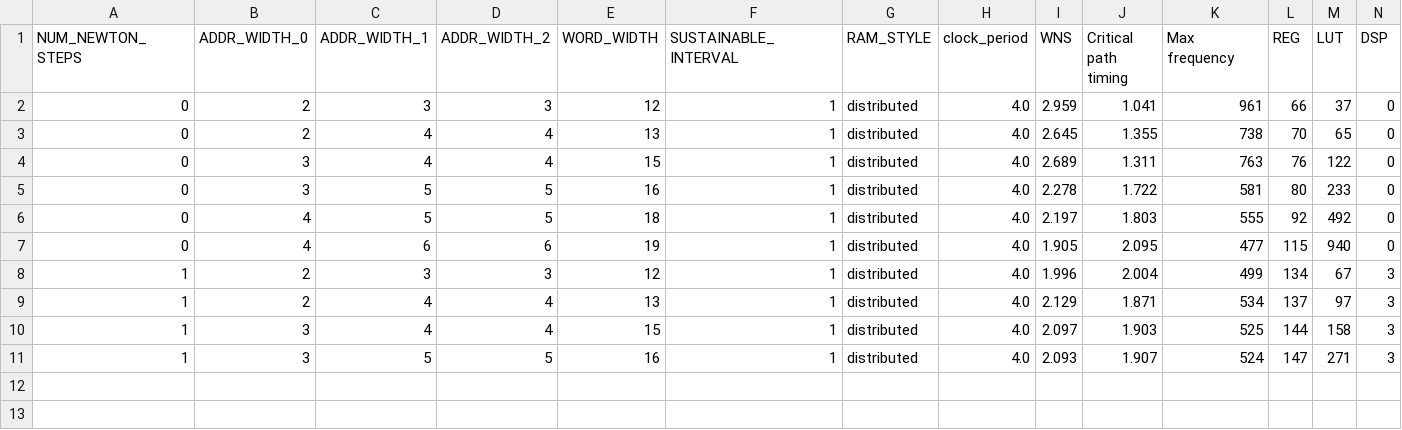
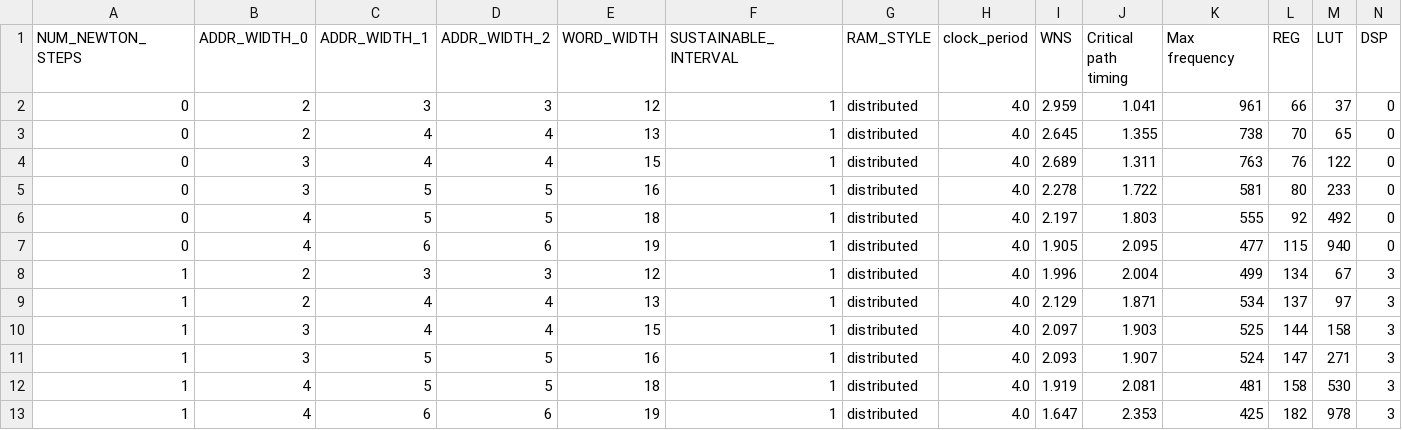
Before and after one commit to tborni/master_thesis_code_fixed, a CSV file: evaluation/rsqrt/bipartite/data/resources.csv, drawn as a sheet; only a part is shown; rows hold the shown columns only; the diff names each change by its address in the sheet, - before the commit and + after, or states it on an @@ line.

```diff
--- a/evaluation/rsqrt/bipartite/data/resources.csv
+++ b/evaluation/rsqrt/bipartite/data/resources.csv
+row 12: 1 | 4 | 5 | 5 | 18 | 1 | distributed | 4.0 | 1.919 | 2.081 | 481 | 158 | 530 | 3
+row 13: 1 | 4 | 6 | 6 | 19 | 1 | distributed | 4.0 | 1.647 | 2.353 | 425 | 182 | 978 | 3
```
Also changed, not shown: evaluation/rsqrt/pareto/data_combined/Bipartite_combined.csv, 1 other file.
